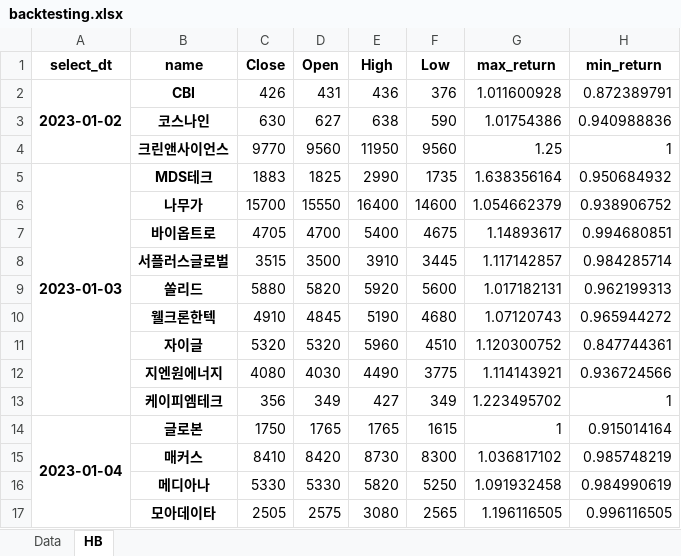
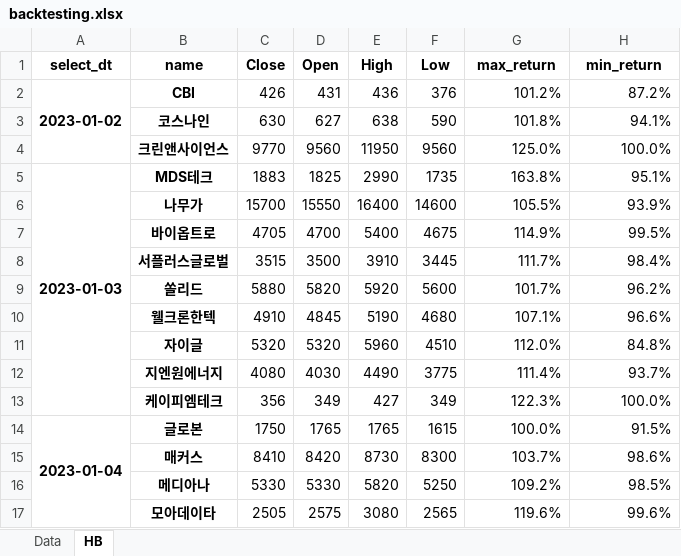
Before and after one commit to occam-KHS/kosdaq_advisor, an Excel workbook: backtesting.xlsx, sheet HB, drawn as a sheet; only a part is shown; values as stored, in another font and other column widths than the file's, no borders; the diff covers the shown part only; the diff names each change by its address in the sheet, - before the commit and + after, or states it on an @@ line.

```diff
--- a/backtesting.xlsx (sheet HB)
+++ b/backtesting.xlsx (sheet HB)
-G2 (max_return): 1.011600928
+G2 (max_return): 101.2%
-H2 (min_return): 0.872389791
+H2 (min_return): 87.2%
-G3 (max_return): 1.01754386
+G3 (max_return): 101.8%
-H3 (min_return): 0.940988836
+H3 (min_return): 94.1%
-G4 (max_return): 1.25
+G4 (max_return): 125.0%
-H4 (min_return): 1
+H4 (min_return): 100.0%
-G5 (max_return): 1.638356164
+G5 (max_return): 163.8%
-H5 (min_return): 0.950684932
+H5 (min_return): 95.1%
-G6 (max_return): 1.054662379
+G6 (max_return): 105.5%
-H6 (min_return): 0.938906752
+H6 (min_return): 93.9%
-G7 (max_return): 1.14893617
+G7 (max_return): 114.9%
-H7 (min_return): 0.994680851
+H7 (min_return): 99.5%
-G8 (max_return): 1.117142857
+G8 (max_return): 111.7%
-H8 (min_return): 0.984285714
+H8 (min_return): 98.4%
-G9 (max_return): 1.017182131
+G9 (max_return): 101.7%
-H9 (min_return): 0.962199313
+H9 (min_return): 96.2%
-G10 (max_return): 1.07120743
+G10 (max_return): 107.1%
-H10 (min_return): 0.965944272
+H10 (min_return): 96.6%
-G11 (max_return): 1.120300752
+G11 (max_return): 112.0%
-H11 (min_return): 0.847744361
+H11 (min_return): 84.8%
-G12 (max_return): 1.114143921
+G12 (max_return): 111.4%
-H12 (min_return): 0.936724566
+H12 (min_return): 93.7%
-G13 (max_return): 1.223495702
+G13 (max_return): 122.3%
-H13 (min_return): 1
+H13 (min_return): 100.0%
-G14 (max_return): 1
+G14 (max_return): 100.0%
-H14 (min_return): 0.915014164
+H14 (min_return): 91.5%
-G15 (max_return): 1.036817102
+G15 (max_return): 103.7%
-H15 (min_return): 0.985748219
+H15 (min_return): 98.6%
-G16 (max_return): 1.091932458
+G16 (max_return): 109.2%
-H16 (min_return): 0.984990619
+H16 (min_return): 98.5%
-G17 (max_return): 1.196116505
+G17 (max_return): 119.6%
-H17 (min_return): 0.996116505
+H17 (min_return): 99.6%
```
Also changed, not shown: 204 edited cells elsewhere in this sheet, 3 other files.
